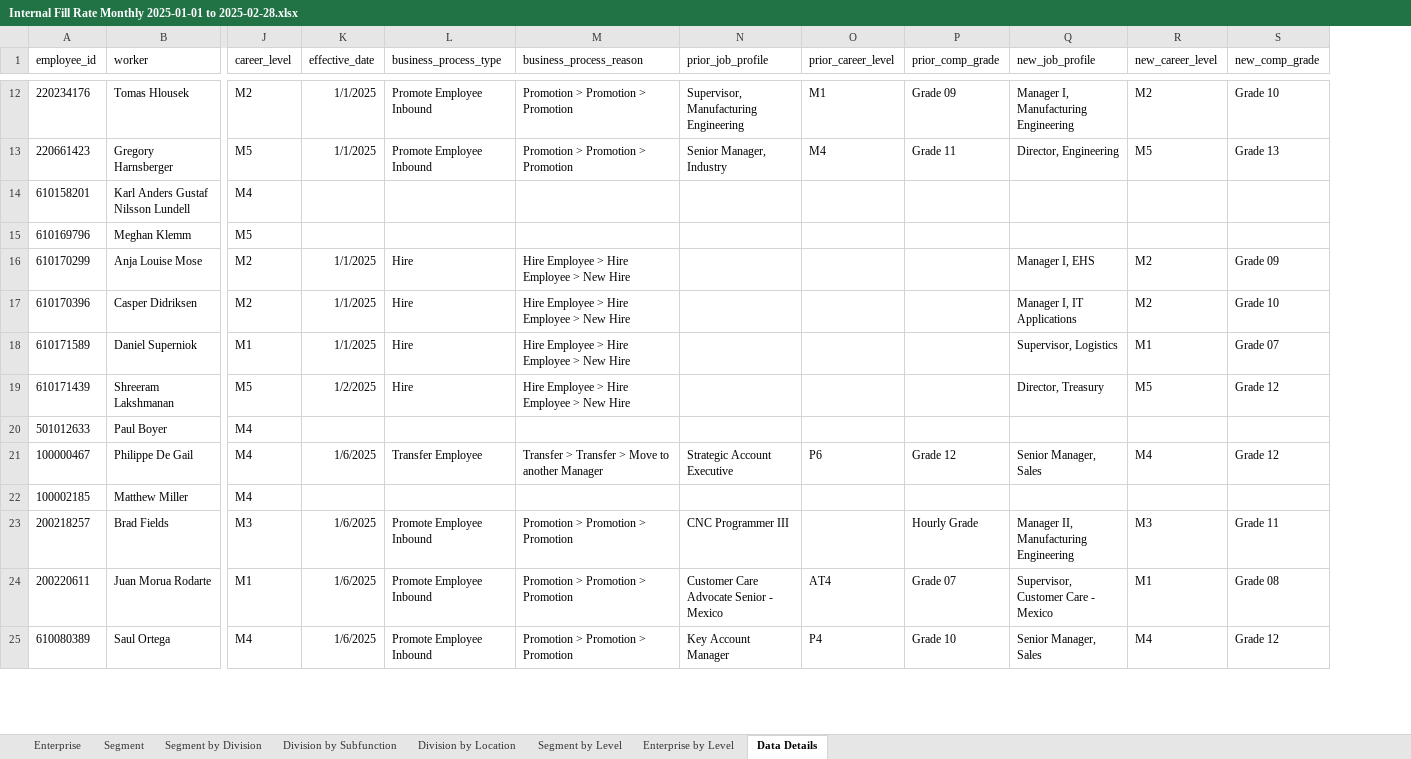
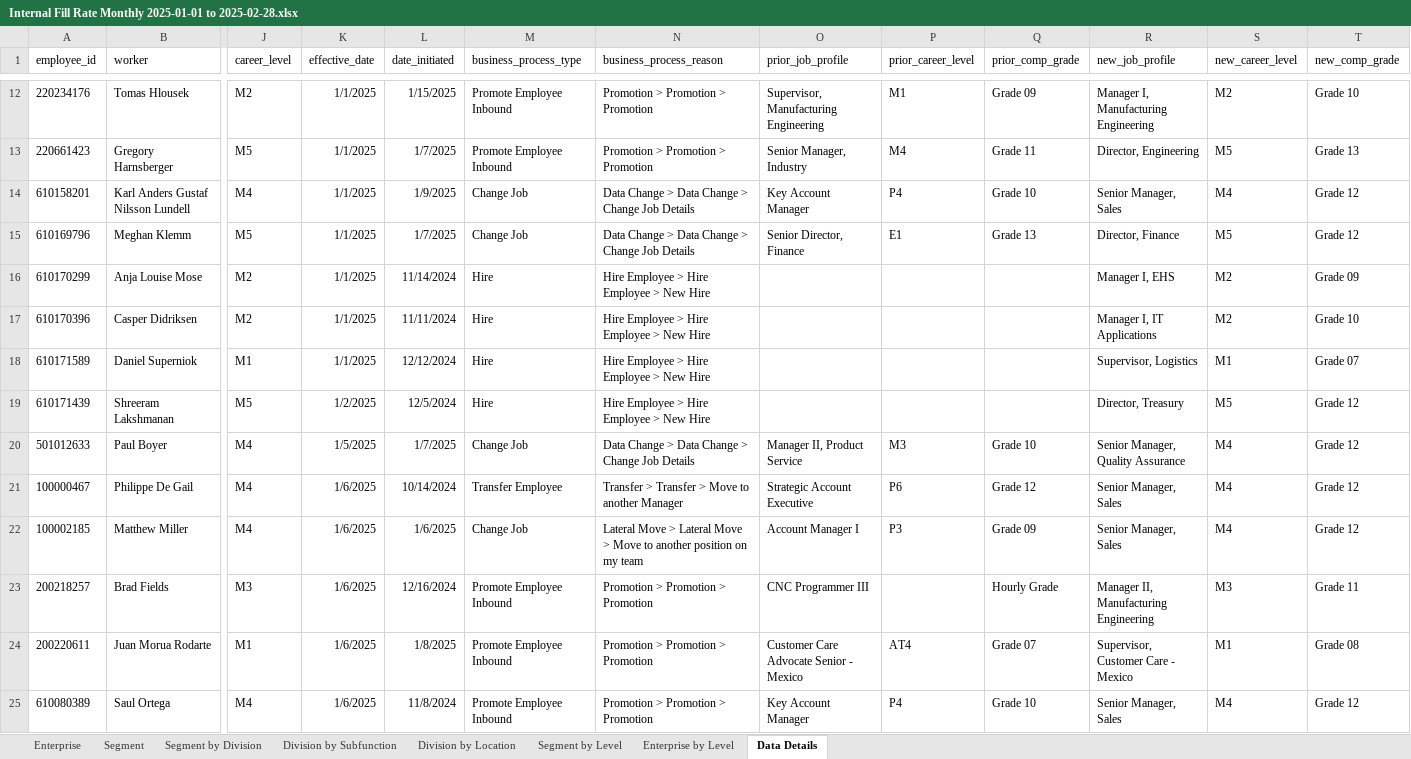
Before and after one commit to jeagleso/2025_Core-Value-Drivers_Reporting, an Excel workbook: outputs/Internal Fill Rate Monthly 2025-01-01 to 2025-02-28.xlsx, sheet Data Details, drawn as a sheet; only a part is shown, gaps mark what is left out; values as stored, in another font and other column widths than the file's, no borders; table styles not drawn; addresses are those after the commit; the diff covers the shown part only; the diff names each change by its address in the sheet, - before the commit and + after, or states it on an @@ line.

```diff
--- a/outputs/Internal Fill Rate Monthly 2025-01-01 to 2025-02-28.xlsx (sheet Data Details)
+++ b/outputs/Internal Fill Rate Monthly 2025-01-01 to 2025-02-28.xlsx (sheet Data Details)
+column L (date_initiated), rows 12-25: 1/15/2025 | 1/7/2025 | 1/9/2025 | 1/7/2025 | 11/14/2024 | 11/11/2024 | 12/12/2024 | 12/5/2024 | 1/7/2025 | 10/14/2024 | 1/6/2025 | 12/16/2024 | 1/8/2025 | 11/8/2024
-K14:K15 (effective_date): (empty)
+K14:K15 (effective_date): 1/1/2025
-M14:M15 (business_process_type): (empty)
+M14:M15 (business_process_type): Change Job
-N14:N15 (business_process_reason): (empty)
+N14:N15 (business_process_reason): Data Change > Data Change > Change Job Details
-O14 (prior_job_profile): (empty)
+O14 (prior_job_profile): Key Account Manager
-P14 (prior_career_level): (empty)
+P14 (prior_career_level): P4
-Q14 (prior_comp_grade): (empty)
+Q14 (prior_comp_grade): Grade 10
-R14 (new_job_profile): (empty)
+R14 (new_job_profile): Senior Manager, Sales
-S14 (new_career_level): (empty)
+S14 (new_career_level): M4
-T14:T15 (new_comp_grade): (empty)
+T14:T15 (new_comp_grade): Grade 12
-O15 (prior_job_profile): (empty)
+O15 (prior_job_profile): Senior Director, Finance
-P15 (prior_career_level): (empty)
+P15 (prior_career_level): E1
-Q15 (prior_comp_grade): (empty)
+Q15 (prior_comp_grade): Grade 13
-R15 (new_job_profile): (empty)
+R15 (new_job_profile): Director, Finance
-S15 (new_career_level): (empty)
+S15 (new_career_level): M5
-K20 (effective_date): (empty)
+K20 (effective_date): 1/5/2025
-M20 (business_process_type): (empty)
+M20 (business_process_type): Change Job
-N20 (business_process_reason): (empty)
+N20 (business_process_reason): Data Change > Data Change > Change Job Details
-O20 (prior_job_profile): (empty)
+O20 (prior_job_profile): Manager II, Product Service
-P20 (prior_career_level): (empty)
+P20 (prior_career_level): M3
-Q20 (prior_comp_grade): (empty)
+Q20 (prior_comp_grade): Grade 10
-R20 (new_job_profile): (empty)
+R20 (new_job_profile): Senior Manager, Quality Assurance
-S20 (new_career_level): (empty)
+S20 (new_career_level): M4
-T20 (new_comp_grade): (empty)
+T20 (new_comp_grade): Grade 12
-K22 (effective_date): (empty)
+K22 (effective_date): 1/6/2025
-M22 (business_process_type): (empty)
+M22 (business_process_type): Change Job
-N22 (business_process_reason): (empty)
+N22 (business_process_reason): Lateral Move > Lateral Move > Move to another position on my team
-O22 (prior_job_profile): (empty)
+O22 (prior_job_profile): Account Manager I
-P22 (prior_career_level): (empty)
+P22 (prior_career_level): P3
-Q22 (prior_comp_grade): (empty)
+Q22 (prior_comp_grade): Grade 09
-R22 (new_job_profile): (empty)
+R22 (new_job_profile): Senior Manager, Sales
-S22 (new_career_level): (empty)
+S22 (new_career_level): M4
-T22 (new_comp_grade): (empty)
+T22 (new_comp_grade): Grade 12
```
Also changed, not shown: 1 added row and 154 edited cells elsewhere in this sheet, sheet Division by Location, sheet Division by Subfunction, sheet Segment by Division, sheet Segment by Level, sheet Segment, sheet Enterprise by Level, 1 more sheet, outputs/Internal Fill Data Validation.xlsx, 1 other file.
